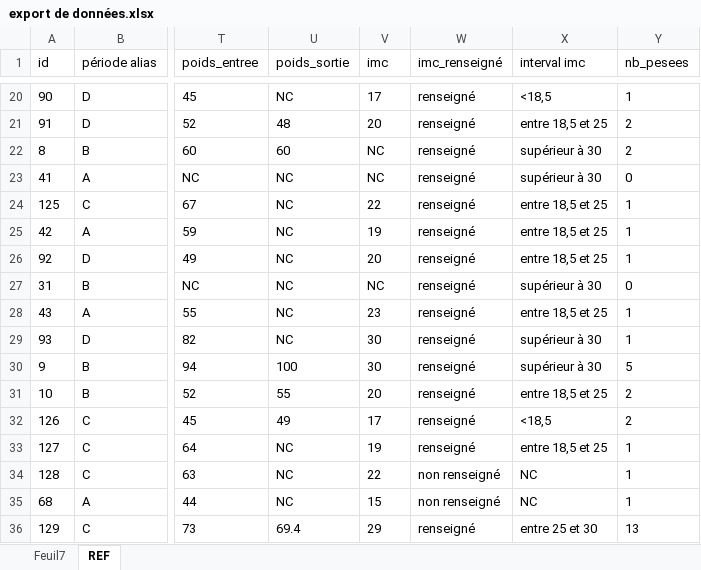
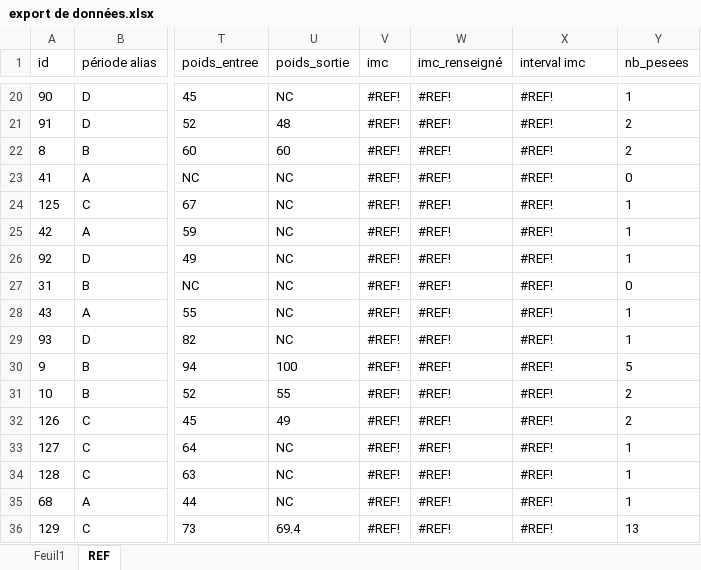
Before and after one commit to Demoniakillah/these, an Excel workbook: export de données.xlsx, sheet REF, drawn as a sheet; only a part is shown, gaps mark what is left out; values as stored, in another font and other column widths than the file's, no borders; table styles not drawn; the diff covers the shown part only; the diff names each change by its address in the sheet, - before the commit and + after, or states it on an @@ line.

```diff
--- a/export de données.xlsx (sheet REF)
+++ b/export de données.xlsx (sheet REF)
-sheet tab: Feuil7
+sheet tab: Feuil1
-V20 (imc): 17
+V20 (imc): #REF!
-W20:W33 (imc_renseigné): renseigné
+W20:W33 (imc_renseigné): #REF!
-X20 (interval imc): <18,5
+X20 (interval imc): #REF!
-V21 (imc): 20
+V21 (imc): #REF!
-X21 (interval imc): entre 18,5 et 25
+X21 (interval imc): #REF!
-V22:V23 (imc): NC
+V22:V23 (imc): #REF!
-X22:X23 (interval imc): supérieur à 30
+X22:X23 (interval imc): #REF!
-V24 (imc): 22
+V24 (imc): #REF!
-X24:X26 (interval imc): entre 18,5 et 25
+X24:X26 (interval imc): #REF!
-V25 (imc): 19
+V25 (imc): #REF!
-V26 (imc): 20
+V26 (imc): #REF!
-V27 (imc): NC
+V27 (imc): #REF!
-X27 (interval imc): supérieur à 30
+X27 (interval imc): #REF!
-V28 (imc): 23
+V28 (imc): #REF!
-X28 (interval imc): entre 18,5 et 25
+X28 (interval imc): #REF!
-V29:V30 (imc): 30
+V29:V30 (imc): #REF!
-X29:X30 (interval imc): supérieur à 30
+X29:X30 (interval imc): #REF!
-V31 (imc): 20
+V31 (imc): #REF!
-X31 (interval imc): entre 18,5 et 25
+X31 (interval imc): #REF!
-V32 (imc): 17
+V32 (imc): #REF!
-X32 (interval imc): <18,5
+X32 (interval imc): #REF!
-V33 (imc): 19
+V33 (imc): #REF!
-X33 (interval imc): entre 18,5 et 25
+X33 (interval imc): #REF!
-V34 (imc): 22
+V34 (imc): #REF!
-W34:W35 (imc_renseigné): non renseigné
+W34:W35 (imc_renseigné): #REF!
-X34:X35 (interval imc): NC
+X34:X35 (interval imc): #REF!
-V35 (imc): 15
+V35 (imc): #REF!
-V36 (imc): 29
+V36 (imc): #REF!
-W36 (imc_renseigné): renseigné
+W36 (imc_renseigné): #REF!
-X36 (interval imc): entre 25 et 30
+X36 (interval imc): #REF!
```
Also changed, not shown: 342 edited cells elsewhere in this sheet, charts or pictures, 2 other files.
